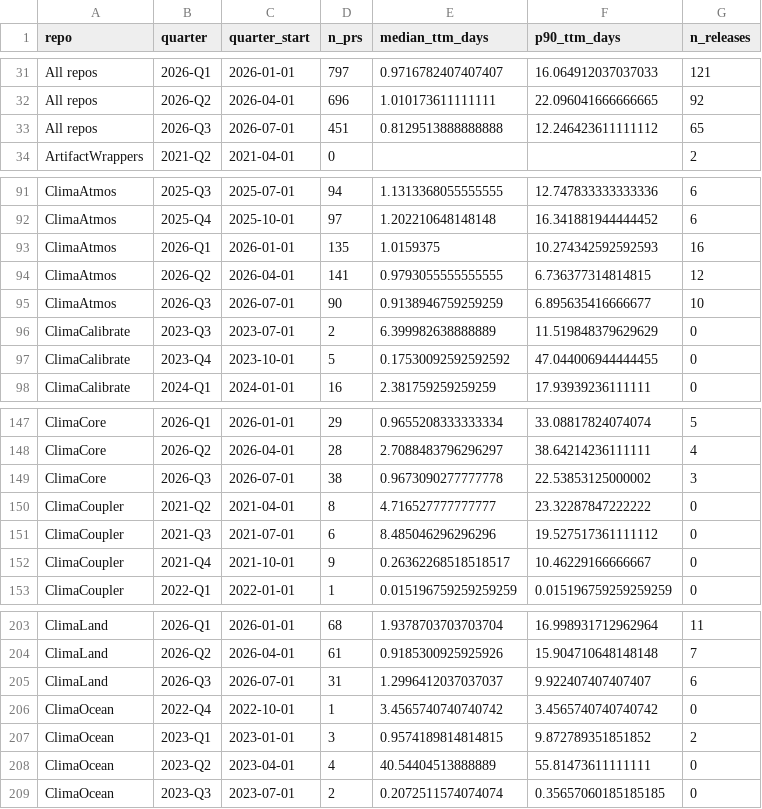
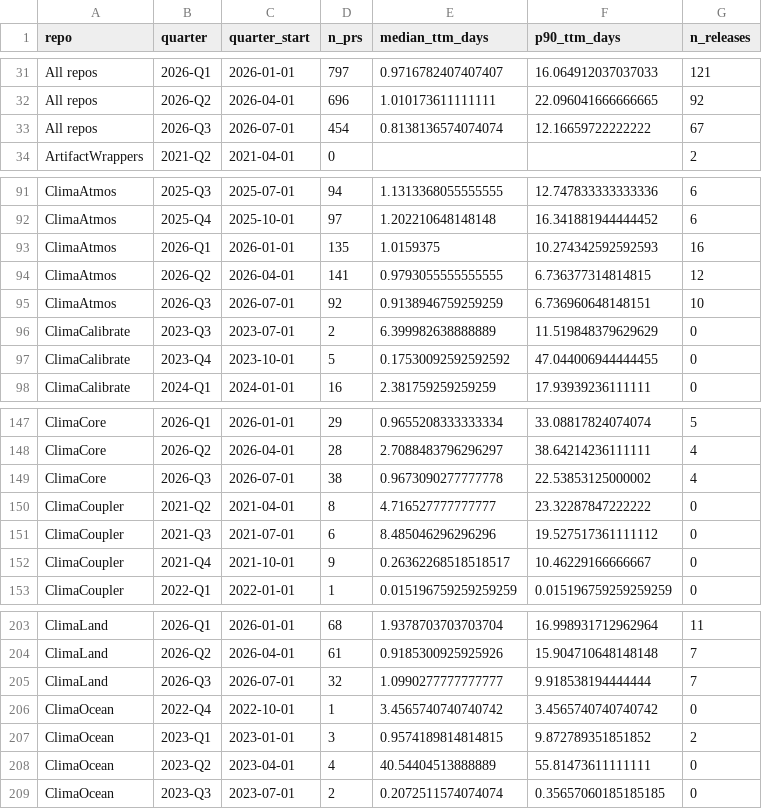
Before and after one commit to petebachant/clima-perf, a CSV file: results/dev-throughput.csv, drawn as a sheet; only a part is shown, gaps mark what is left out.

```diff
--- a/results/dev-throughput.csv
+++ b/results/dev-throughput.csv
@@ -32,3 +32,3 @@ All repos,2026-Q1,2026-01-01,797,0.9716782407407407,16.064912037037033,121
 All repos,2026-Q2,2026-04-01,696,1.010173611111111,22.096041666666665,92
-All repos,2026-Q3,2026-07-01,451,0.8129513888888888,12.246423611111112,65
+All repos,2026-Q3,2026-07-01,454,0.8138136574074074,12.16659722222222,67
 ArtifactWrappers,2021-Q2,2021-04-01,0,,,2
@@ -94,3 +94,3 @@ ClimaAtmos,2026-Q1,2026-01-01,135,1.0159375,10.274342592592593,16
 ClimaAtmos,2026-Q2,2026-04-01,141,0.9793055555555555,6.736377314814815,12
-ClimaAtmos,2026-Q3,2026-07-01,90,0.9138946759259259,6.895635416666677,10
+ClimaAtmos,2026-Q3,2026-07-01,92,0.9138946759259259,6.736960648148151,10
 ClimaCalibrate,2023-Q3,2023-07-01,2,6.399982638888889,11.519848379629629,0
@@ -148,3 +148,3 @@ ClimaCore,2026-Q1,2026-01-01,29,0.9655208333333334,33.08817824074074,5
 ClimaCore,2026-Q2,2026-04-01,28,2.7088483796296297,38.64214236111111,4
-ClimaCore,2026-Q3,2026-07-01,38,0.9673090277777778,22.53853125000002,3
+ClimaCore,2026-Q3,2026-07-01,38,0.9673090277777778,22.53853125000002,4
 ClimaCoupler,2021-Q2,2021-04-01,8,4.716527777777777,23.32287847222222,0
@@ -204,3 +204,3 @@ ClimaLand,2026-Q1,2026-01-01,68,1.9378703703703704,16.998931712962964,11
 ClimaLand,2026-Q2,2026-04-01,61,0.9185300925925926,15.904710648148148,7
-ClimaLand,2026-Q3,2026-07-01,31,1.2996412037037037,9.922407407407407,6
+ClimaLand,2026-Q3,2026-07-01,32,1.0990277777777777,9.918538194444444,7
 ClimaOcean,2022-Q4,2022-10-01,1,3.4565740740740742,3.4565740740740742,0
```
Also changed, not shown: 49 other files.
